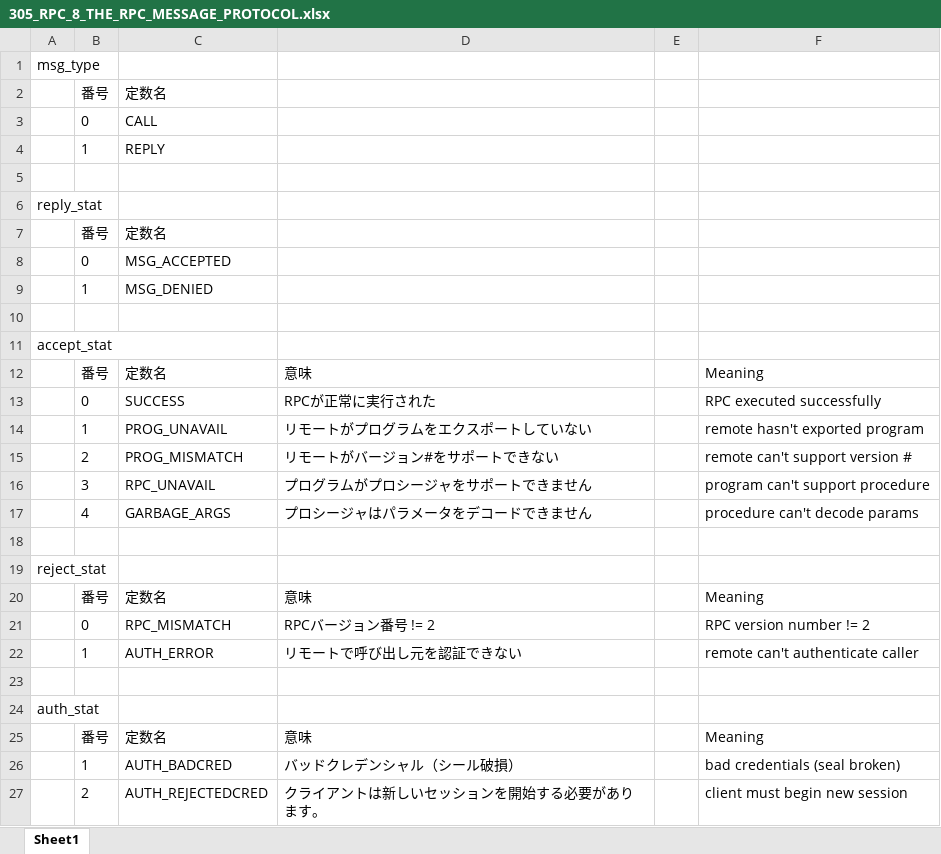
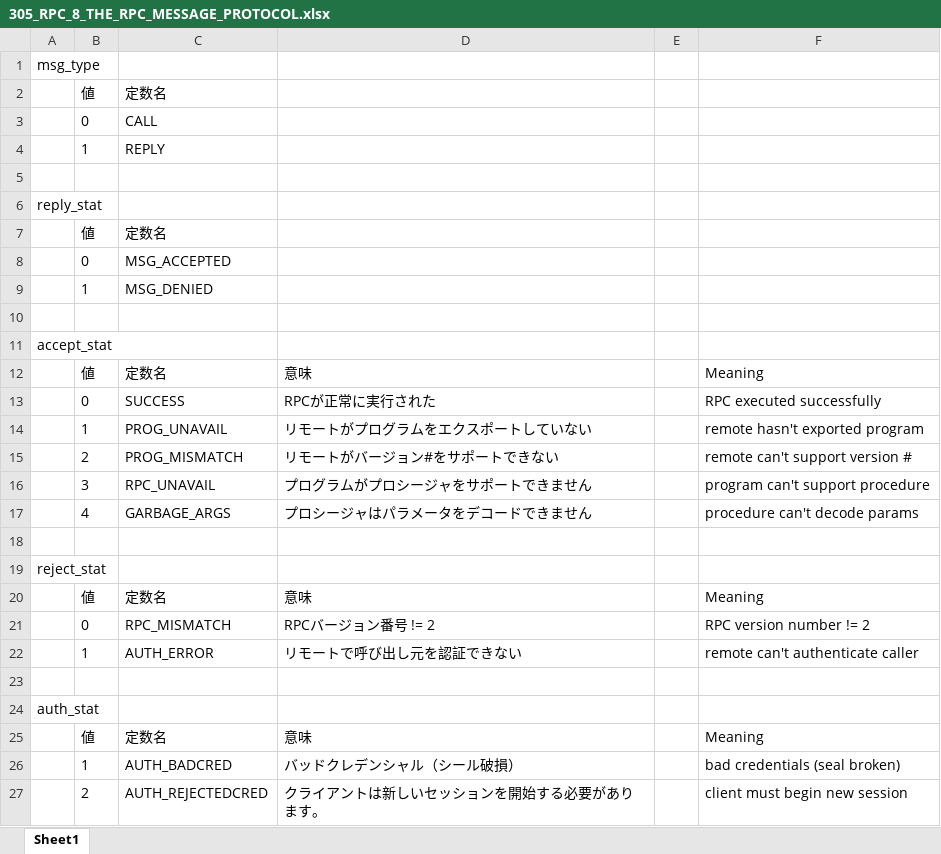
Before and after one commit to MitakaMakers/Qiita, an Excel workbook: 20230215_VXI-11 通信の概要/305_RPC_8_THE_RPC_MESSAGE_PROTOCOL.xlsx, sheet Sheet1, drawn as a sheet; only a part is shown; values as stored, in another font and other column widths than the file's, no borders; the diff names each change by its address in the sheet, - before the commit and + after, or states it on an @@ line.

```diff
--- a/20230215_VXI-11 通信の概要/305_RPC_8_THE_RPC_MESSAGE_PROTOCOL.xlsx (sheet Sheet1)
+++ b/20230215_VXI-11 通信の概要/305_RPC_8_THE_RPC_MESSAGE_PROTOCOL.xlsx (sheet Sheet1)
-B2: 番号
+B2: 値
-B7: 番号
+B7: 値
-B12: 番号
+B12: 値
-B20: 番号
+B20: 値
-B25: 番号
+B25: 値
```
Also changed, not shown: 20230215_VXI-11 通信の概要/302_RPC_7_2_Authentication.xlsx, 5 other files.
